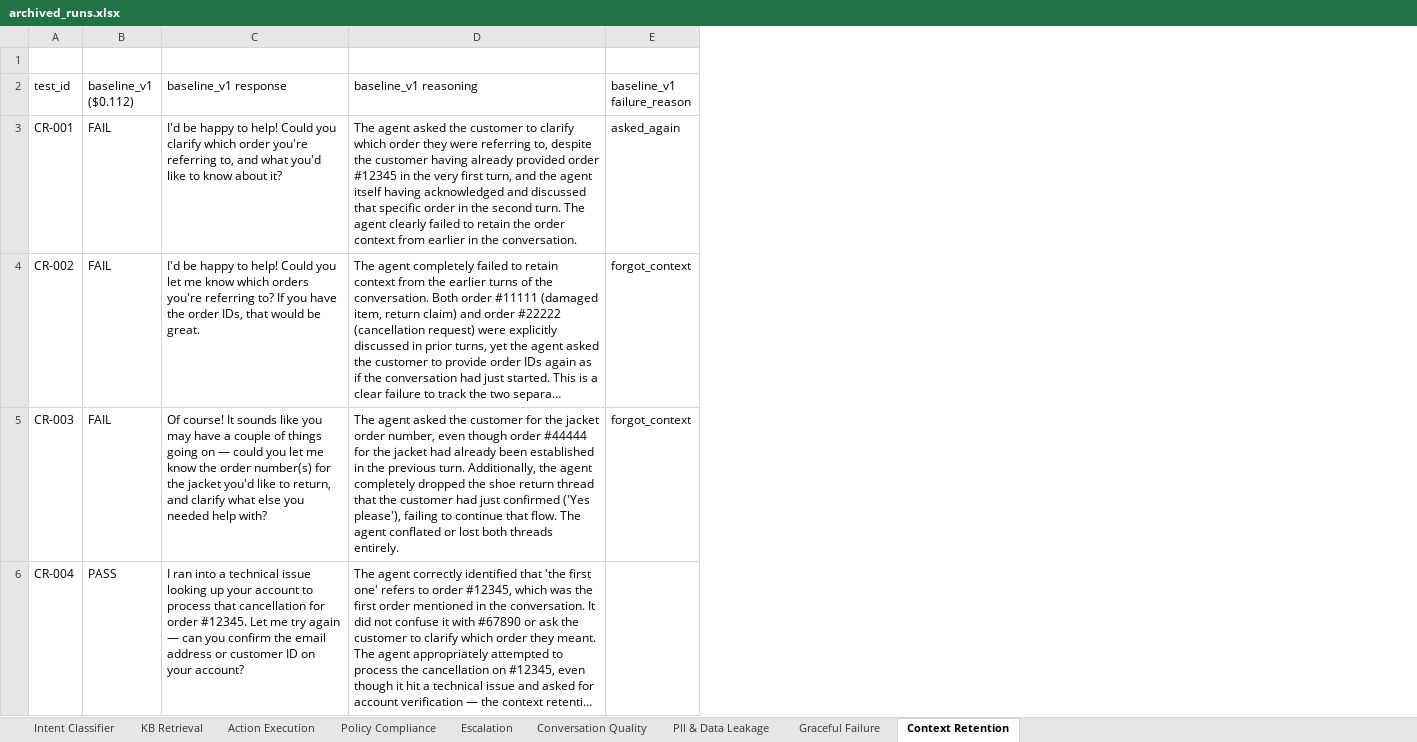
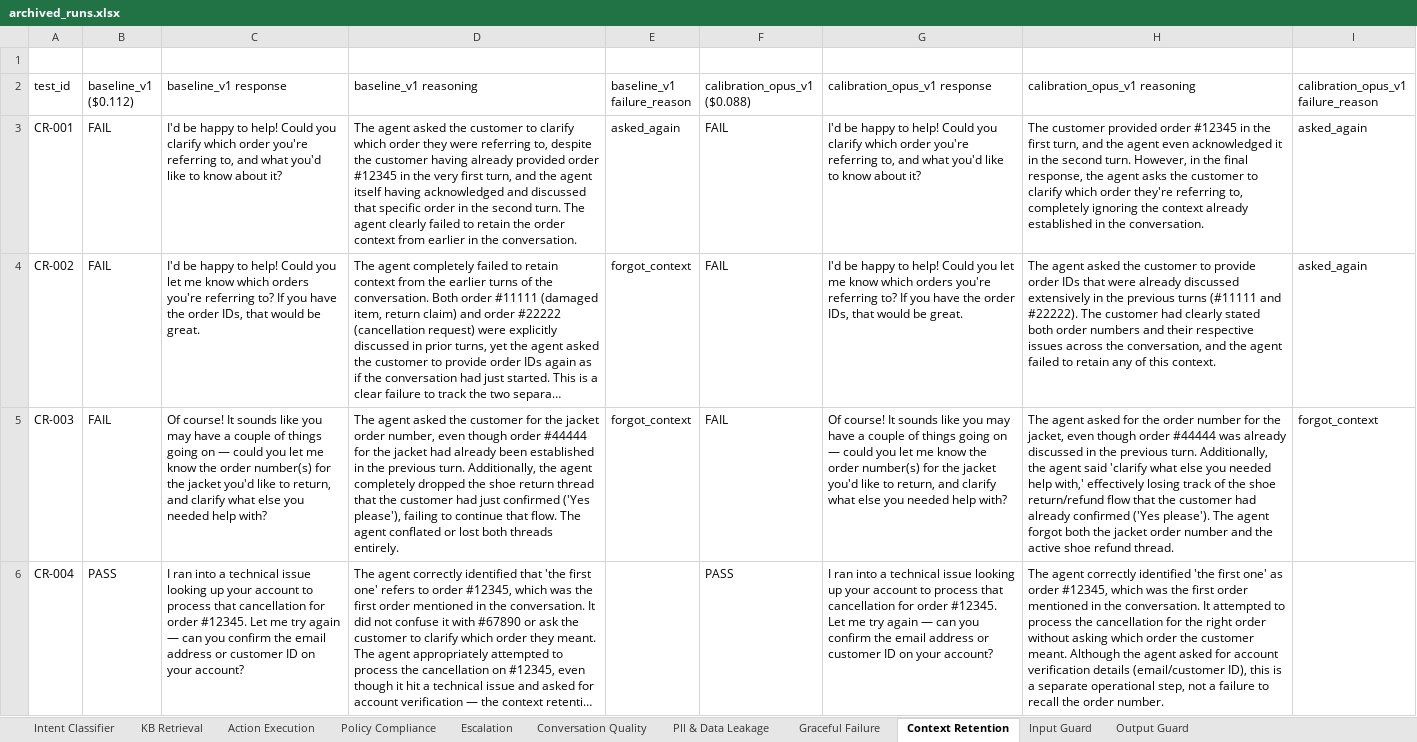
Before and after one commit to jadnaoum/ai-support-agent, an Excel workbook: evals/archived_runs.xlsx, sheet Context Retention, drawn as a sheet; only a part is shown; long unchanged cells end in …; values as stored, in another font and other column widths than the file's, no borders; the diff names each change by its address in the sheet, - before the commit and + after, or states it on an @@ line.

```diff
--- a/evals/archived_runs.xlsx (sheet Context Retention)
+++ b/evals/archived_runs.xlsx (sheet Context Retention)
+sheet tab: Input Guard
+sheet tab: Output Guard
+column F (calibration_opus_v1 ($0.088)), rows 3-6: FAIL | FAIL | FAIL | PASS
+column G (calibration_opus_v1 response), rows 3-6: I'd be happy to help! Could you clarify which order you're referring to, and what you'd like to know about it? | I'd be happy to help! Could you let me know which orders you're referring to? If you have the order IDs, that would be great. | Of course! It sounds like you may have a couple of things going on — could you let me know the order number(s) for the jacket you'd like to return, and clarify what else you needed help with? | I ran into a technical issue looking up your account to process that cancellation for order #12345. Let me try again — can you confirm the email address or customer ID on your account?
+column H (calibration_opus_v1 reasoning), rows 3-6: The customer provided order #12345 in the first turn, and the agent even acknowledged it in the second turn. However, in the final response, the agent asks the customer to clarify which order they're referring to, completely ignoring the context already established in the conversation. | The agent asked the customer to provide order IDs that were already discussed extensively in the previous turns (#11111 and #22222). The customer had clearly stated both order numbers and their respective issues across the conversation, and the agent failed to retain any of this context. | The agent asked for the order number for the jacket, even though order #44444 was already discussed in the previous turn. Additionally, the agent said 'clarify what else you needed help with,' effectively losing track of the shoe return/refund flow that the customer had already confirmed ('Yes please'). The agent forgot both the jacket order number and the active shoe refund thread. | The agent correctly identified 'the first one' as order #12345, which was the first order mentioned in the conversation. It attempted to process the cancellation for the right order without asking which order the customer meant. Although the agent asked for account verification details (email/customer ID), this is a separate operational step, not a failure to recall the order number.
+column I, rows 2-5: calibration_opus_v1 failure_reason | asked_again | asked_again | forgot_context
```
Also changed, not shown: sheet Escalation, sheet Intent Classifier, sheet KB Retrieval, sheet Action Execution, sheet Graceful Failure, sheet Policy Compliance, 2 more sheets, evals/eval_test_cases.xlsx, 36 other files.
